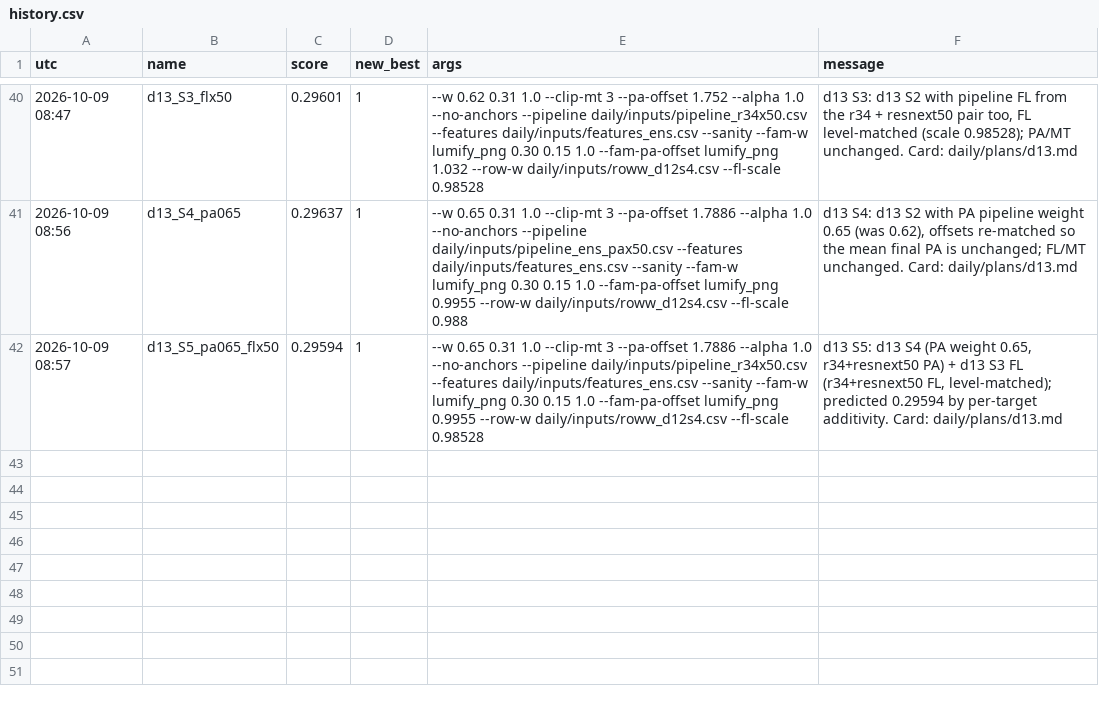
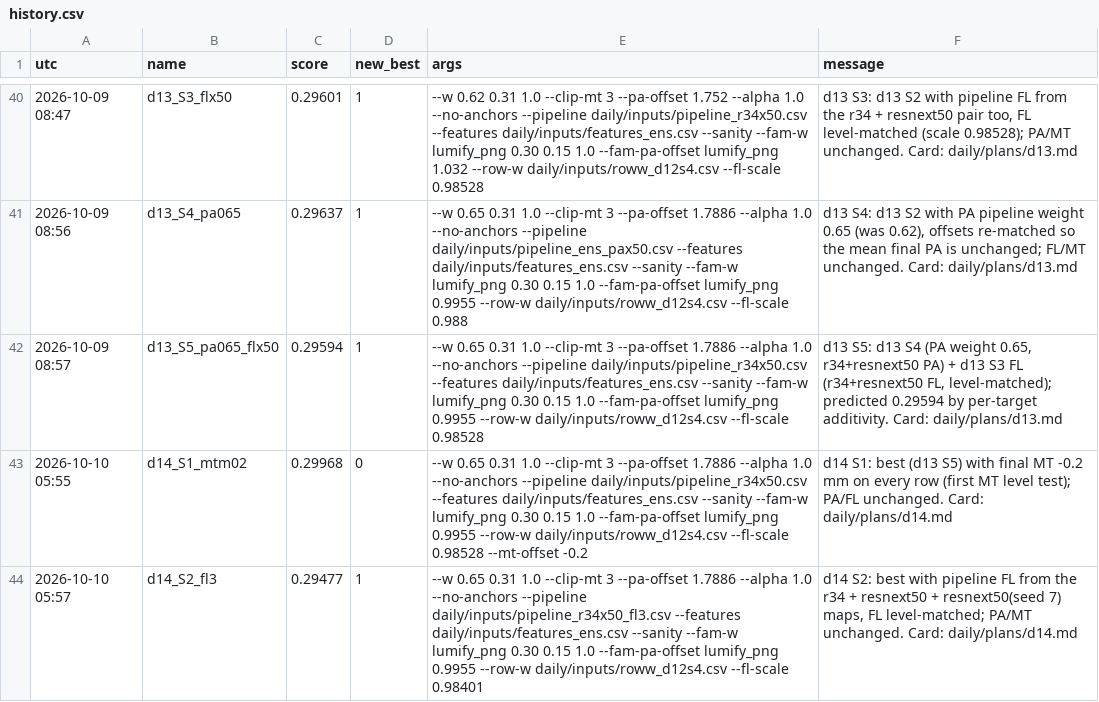
Before and after one commit to Hisernberg/kraggle-3-in-one, a CSV file: umud/daily/history.csv, drawn as a sheet; only a part is shown, gaps mark what is left out; the diff names each change by its address in the sheet, - before the commit and + after, or states it on an @@ line.

```diff
--- a/umud/daily/history.csv
+++ b/umud/daily/history.csv
+row 43: 2026-10-10 05:55 | d14_S1_mtm02 | 0.29968 | 0 | --w 0.65 0.31 1.0 --clip-mt 3 --pa-offset 1.7886 --alpha 1.0 --no-anchors --pipeline daily/inputs/pipeline_r34x50.csv --features daily/inputs/features_ens.csv --sanity --fam-w lumify_png 0.30 0.15 1.0 --fam-pa-offset lumify_png 0.9955 --row-w daily/inputs/roww_d12s4.csv --fl-scale 0.98528 --mt-offset -0.2 | d14 S1: best (d13 S5) with final MT -0.2 mm on every row (first MT level test); PA/FL unchanged. Card: daily/plans/d14.md
+row 44: 2026-10-10 05:57 | d14_S2_fl3 | 0.29477 | 1 | --w 0.65 0.31 1.0 --clip-mt 3 --pa-offset 1.7886 --alpha 1.0 --no-anchors --pipeline daily/inputs/pipeline_r34x50_fl3.csv --features daily/inputs/features_ens.csv --sanity --fam-w lumify_png 0.30 0.15 1.0 --fam-pa-offset lumify_png 0.9955 --row-w daily/inputs/roww_d12s4.csv --fl-scale 0.98401 | d14 S2: best with pipeline FL from the r34 + resnext50 + resnext50(seed 7) maps, FL level-matched; PA/MT unchanged. Card: daily/plans/d14.md
```
Also changed, not shown: 8 other files.
